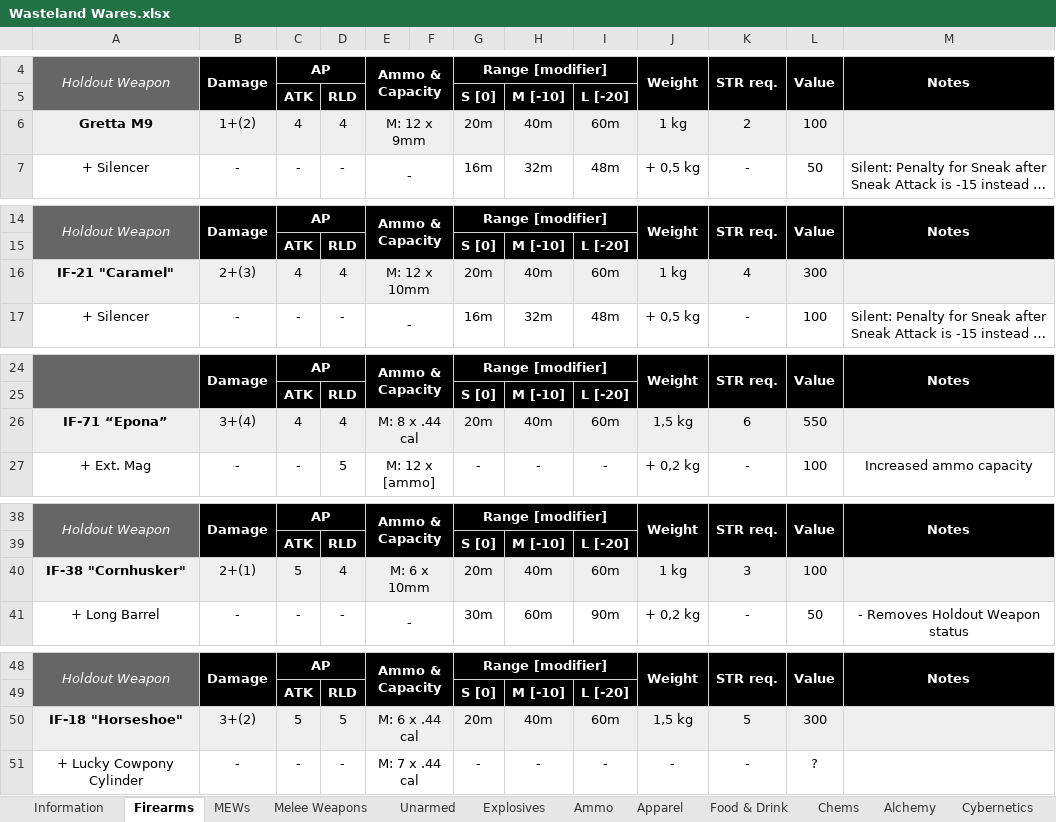
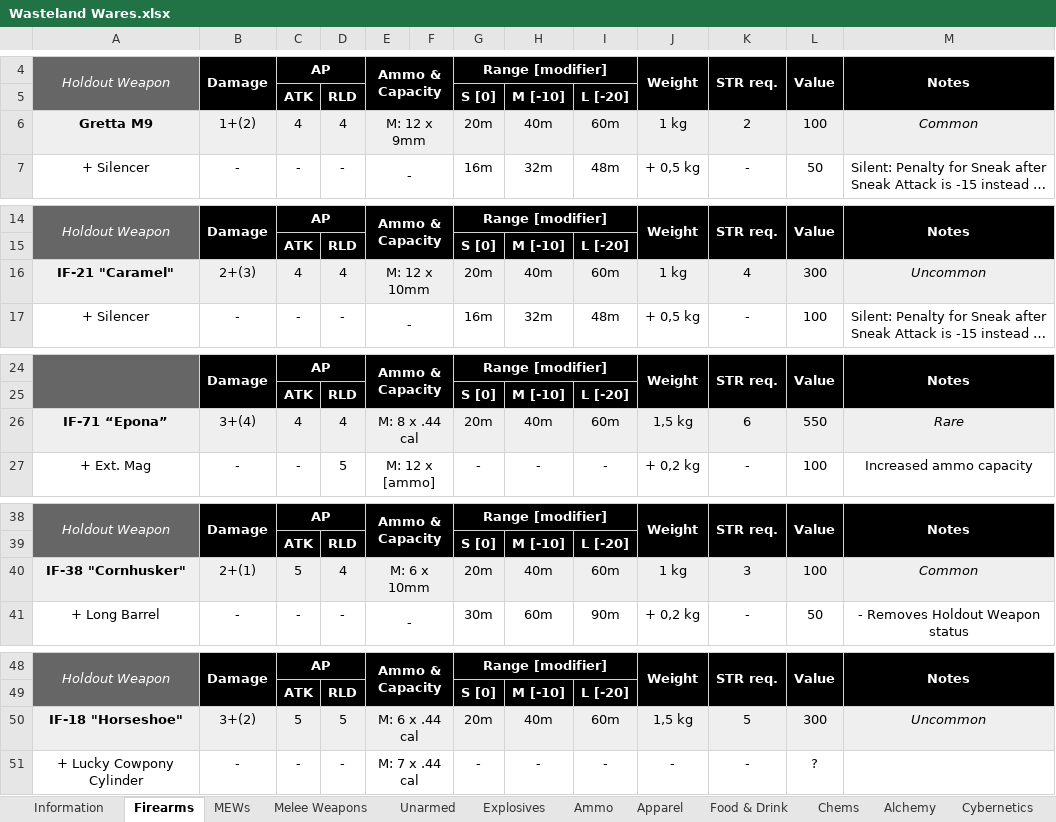
Before and after one commit to Wasteland-Ventures-Group/wasteland-ventures, an Excel workbook: Wasteland Wares.xlsx, sheet Firearms, drawn as a sheet; only a part is shown, gaps mark what is left out; long unchanged cells end in …; values as stored, in another font and other column widths than the file's, no borders; charts and pictures not drawn; the diff covers the shown part only; the diff names each change by its address in the sheet, - before the commit and + after, or states it on an @@ line.

```diff
--- a/Wasteland Wares.xlsx (sheet Firearms)
+++ b/Wasteland Wares.xlsx (sheet Firearms)
-M6: (empty)
+M6: Common
-M16: (empty)
+M16: Uncommon
-M26: (empty)
+M26: Rare
-M40: (empty)
+M40: Common
-M50: (empty)
+M50: Uncommon
```
Also changed, not shown: 16 edited cells elsewhere in this sheet, sheet Ammo, sheet MEWs, sheet Melee Weapons, sheet Explosives, sheet Food & Drink, sheet Alchemy, 6 more sheets, 2 other files.
